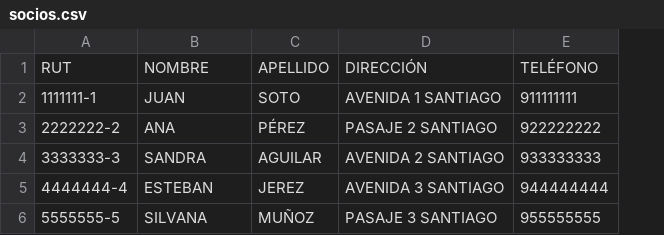
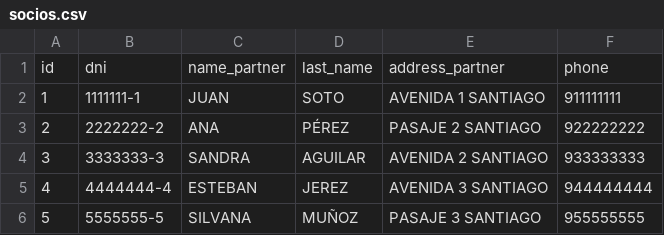
Before and after one commit to MendezPedro/Prueba_Modelamiento, a CSV file: socios.csv, drawn as a sheet; removed rows and columns are numbered as before the commit, all else as after; the diff names each change by its address in the sheet, - before the commit and + after, or states it on an @@ line.

```diff
--- a/socios.csv
+++ b/socios.csv
+column A, rows 2-6: 1 | 2 | 3 | 4 | 5
-row 1: RUT | NOMBRE | APELLIDO | DIRECCIÓN | TELÉFONO
+row 1: id | dni | name_partner | last_name | address_partner | phone
```
Also changed, not shown: historial_de_prestamos.csv, libros.csv, 5 other files.
